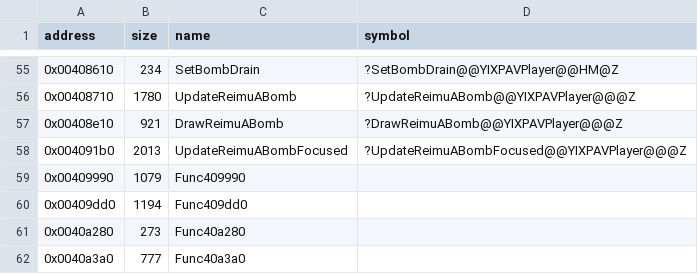
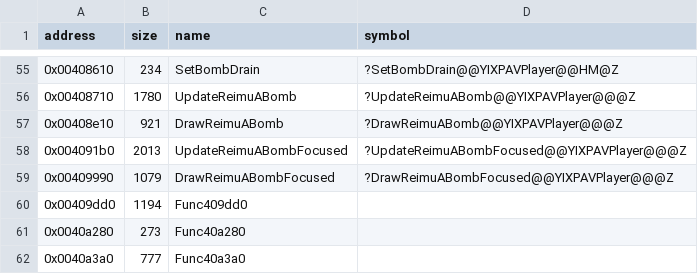
Before and after one commit to Cirno-Labs/th07, a CSV file: config/symbols.csv, drawn as a sheet; only a part is shown, gaps mark what is left out.

Commit message:
Decompile DrawReimuABombFocused (0x409990)
Ported from th06's DrawReimuABomb with its own DRAW_BOMB_SPRITE
stores (pos[0] +=), indexing PlayerBomb's parts.

```diff
--- a/config/symbols.csv
+++ b/config/symbols.csv
@@ -58,3 +58,3 @@ address,size,name,symbol
 0x004091b0,2013,UpdateReimuABombFocused,?UpdateReimuABombFocused@@YIXPAVPlayer@@@Z
-0x00409990,1079,Func409990,
+0x00409990,1079,DrawReimuABombFocused,?DrawReimuABombFocused@@YIXPAVPlayer@@@Z
 0x00409dd0,1194,Func409dd0,
```
Also changed, not shown: 3 other files.
